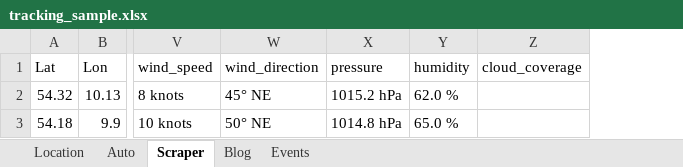
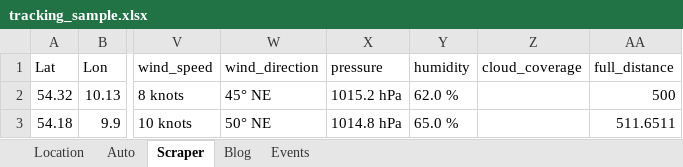
Before and after one commit to priitparis/track-my, an Excel workbook: helper/sample-files/tracking_sample.xlsx, sheet Scraper, drawn as a sheet; only a part is shown, gaps mark what is left out; values as stored, in another font and other column widths than the file's, no borders; the diff names each change by its address in the sheet, - before the commit and + after, or states it on an @@ line.

```diff
--- a/helper/sample-files/tracking_sample.xlsx (sheet Scraper)
+++ b/helper/sample-files/tracking_sample.xlsx (sheet Scraper)
+column AA (full_distance), rows 2-3: 500 | 511.6511
```
